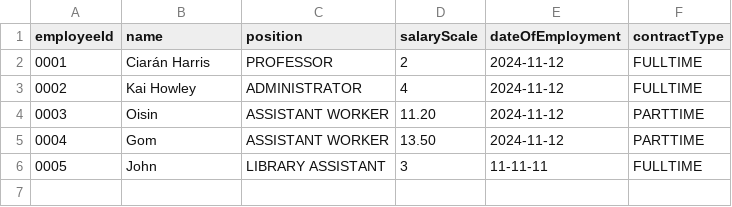
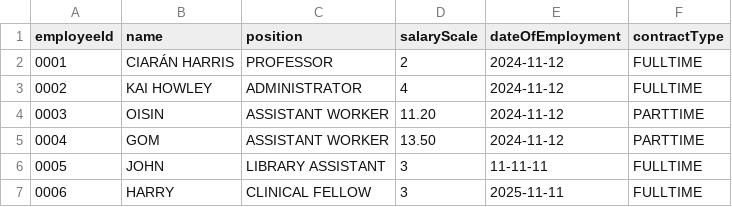
Before and after one commit to 23364092/Object-Oriented-Development-Project, a CSV file: Employees.csv, drawn as a sheet.

```diff
--- a/Employees.csv
+++ b/Employees.csv
@@ -1,6 +1,7 @@
 employeeId,name,position,salaryScale,dateOfEmployment,contractType
-0001,Ciarán Harris,PROFESSOR,2,2024-11-12,FULLTIME
-0002,Kai Howley,ADMINISTRATOR,4,2024-11-12,FULLTIME
-0003,Oisin,ASSISTANT WORKER,11.20,2024-11-12,PARTTIME
-0004,Gom,ASSISTANT WORKER,13.50,2024-11-12,PARTTIME
-0005,John,LIBRARY ASSISTANT,3,11-11-11,FULLTIME
+0001,CIARÁN HARRIS,PROFESSOR,2,2024-11-12,FULLTIME
+0002,KAI HOWLEY,ADMINISTRATOR,4,2024-11-12,FULLTIME
+0003,OISIN,ASSISTANT WORKER,11.20,2024-11-12,PARTTIME
+0004,GOM,ASSISTANT WORKER,13.50,2024-11-12,PARTTIME
+0005,JOHN,LIBRARY ASSISTANT,3,11-11-11,FULLTIME
+0006,HARRY,CLINICAL FELLOW,3,2025-11-11,FULLTIME
```
Also changed, not shown: SalaryScale.csv, 6 other files.
